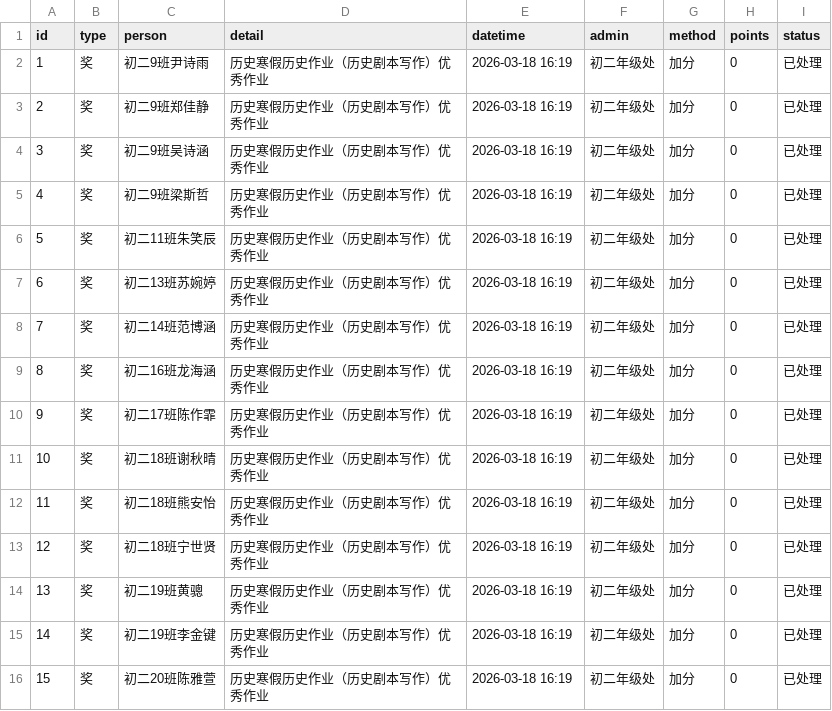
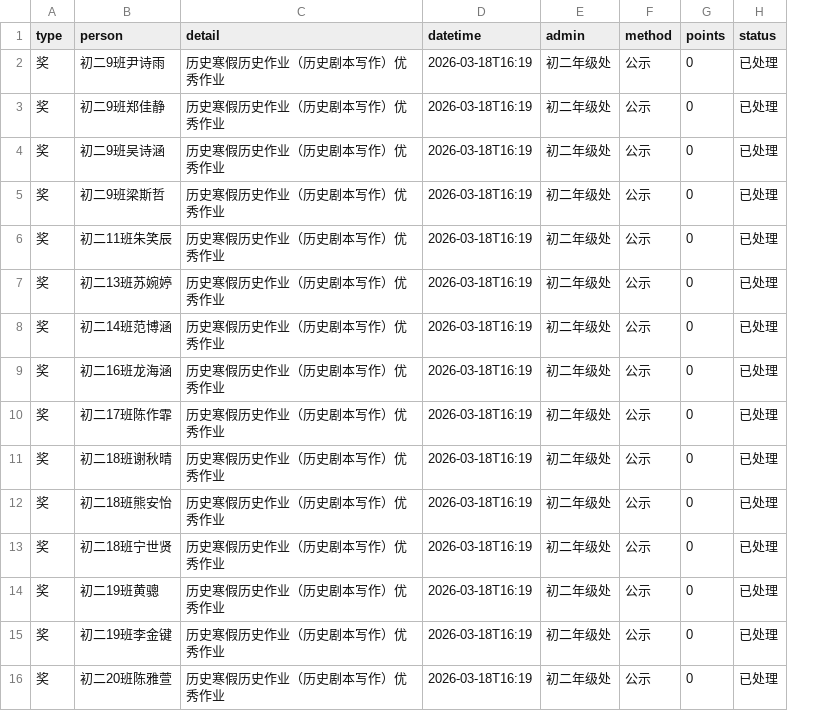
Before and after one commit to HG-dev17/yunqu, a CSV file: data/2025-2026-2.csv, drawn as a sheet; removed rows and columns are numbered as before the commit, all else as after; the diff names each change by its address in the sheet, - before the commit and + after, or states it on an @@ line.

```diff
--- a/data/2025-2026-2.csv
+++ b/data/2025-2026-2.csv
-column A (id), rows 2-16: 1 | 2 | 3 | 4 | 5 | 6 | 7 | 8 | 9 | 10 | 11 | 12 | 13 | 14 | 15
-D2:D16 (datetime): 2026-03-18 16:19
+D2:D16 (datetime): 2026-03-18T16:19
-F2:F16 (method): 加分
+F2:F16 (method): 公示
```
Also changed, not shown: 2 other files.
